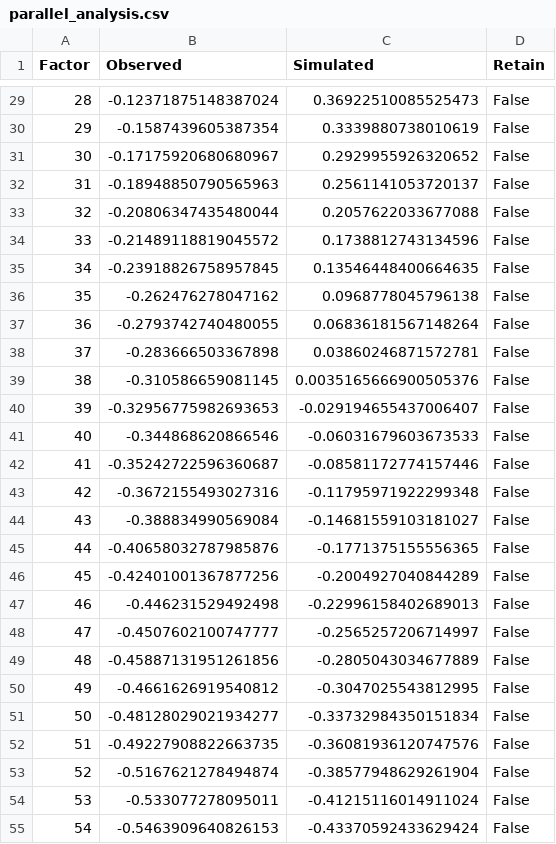
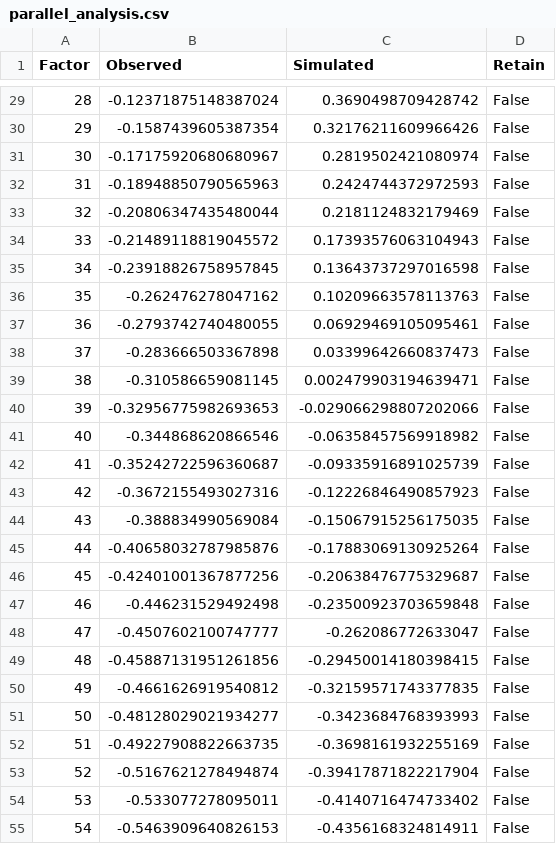
Before and after one commit to bulicnik/policy_avoidance_final, a CSV file: results/efa/parallel_analysis.csv, drawn as a sheet; only a part is shown, gaps mark what is left out; the diff covers the shown part only.

```diff
--- a/results/efa/parallel_analysis.csv
+++ b/results/efa/parallel_analysis.csv
@@ -29,27 +29,27 @@ Factor,Observed,Simulated,Retain
-28,-0.12371875148387024,0.36922510085525473,False
-29,-0.1587439605387354,0.3339880738010619,False
-30,-0.17175920680680967,0.2929955926320652,False
-31,-0.18948850790565963,0.2561141053720137,False
-32,-0.20806347435480044,0.2057622033677088,False
-33,-0.21489118819045572,0.1738812743134596,False
-34,-0.23918826758957845,0.13546448400664635,False
-35,-0.262476278047162,0.0968778045796138,False
-36,-0.2793742740480055,0.06836181567148264,False
-37,-0.283666503367898,0.03860246871572781,False
-38,-0.310586659081145,0.0035165666900505376,False
-39,-0.32956775982693653,-0.029194655437006407,False
-40,-0.344868620866546,-0.06031679603673533,False
-41,-0.35242722596360687,-0.08581172774157446,False
-42,-0.3672155493027316,-0.11795971922299348,False
-43,-0.388834990569084,-0.14681559103181027,False
-44,-0.40658032787985876,-0.1771375155556365,False
-45,-0.42401001367877256,-0.2004927040844289,False
-46,-0.446231529492498,-0.22996158402689013,False
-47,-0.4507602100747777,-0.2565257206714997,False
-48,-0.45887131951261856,-0.2805043034677889,False
-49,-0.4661626919540812,-0.3047025543812995,False
-50,-0.48128029021934277,-0.33732984350151834,False
-51,-0.49227908822663735,-0.36081936120747576,False
-52,-0.5167621278494874,-0.38577948629261904,False
-53,-0.533077278095011,-0.41215116014911024,False
-54,-0.5463909640826153,-0.43370592433629424,False
+28,-0.12371875148387024,0.3690498709428742,False
+29,-0.1587439605387354,0.32176211609966426,False
+30,-0.17175920680680967,0.2819502421080974,False
+31,-0.18948850790565963,0.2424744372972593,False
+32,-0.20806347435480044,0.2181124832179469,False
+33,-0.21489118819045572,0.17393576063104943,False
+34,-0.23918826758957845,0.13643737297016598,False
+35,-0.262476278047162,0.10209663578113763,False
+36,-0.2793742740480055,0.06929469105095461,False
+37,-0.283666503367898,0.03399642660837473,False
+38,-0.310586659081145,0.002479903194639471,False
+39,-0.32956775982693653,-0.029066298807202066,False
+40,-0.344868620866546,-0.06358457569918982,False
+41,-0.35242722596360687,-0.09335916891025739,False
+42,-0.3672155493027316,-0.12226846490857923,False
+43,-0.388834990569084,-0.15067915256175035,False
+44,-0.40658032787985876,-0.17883069130925264,False
+45,-0.42401001367877256,-0.20638476775329687,False
+46,-0.446231529492498,-0.23500923703659848,False
+47,-0.4507602100747777,-0.262086772633047,False
+48,-0.45887131951261856,-0.29450014180398415,False
+49,-0.4661626919540812,-0.32159571743377835,False
+50,-0.48128029021934277,-0.3423684768393993,False
+51,-0.49227908822663735,-0.3698161932255169,False
+52,-0.5167621278494874,-0.39417871822217904,False
+53,-0.533077278095011,-0.4140716474733402,False
+54,-0.5463909640826153,-0.4356168324814911,False
```
Also changed, not shown: 63 edited cells elsewhere in this file, SOURCE_FILE_MAP.csv, data/survey_responses_deidentified.csv, 12 other files.
